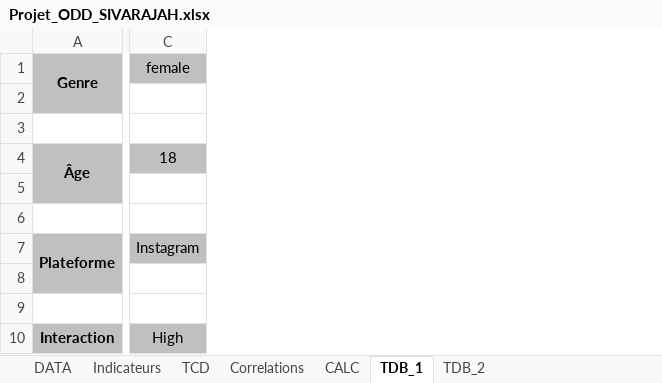
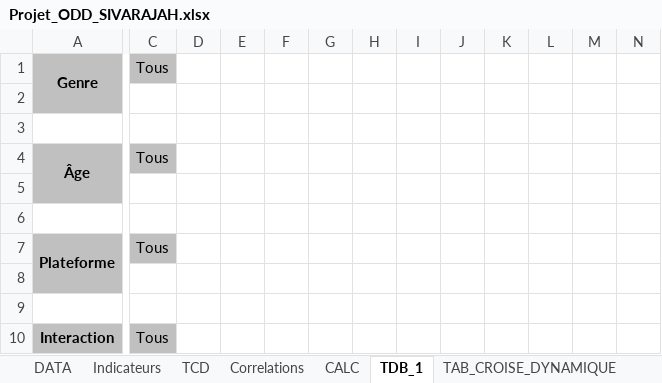
Before and after one commit to nerojeni/USID0F_ODD_PROJET_NEROJENI, an Excel workbook: template/Projet_ODD_SIVARAJAH.xlsx, sheet TDB_1, drawn as a sheet; only a part is shown, gaps mark what is left out; values as stored, in another font and other column widths than the file's, no borders; charts and pictures not drawn; removed rows and columns are numbered as before the commit, all else as after; the diff covers the shown part only; the diff names each change by its address in the sheet, - before the commit and + after, or states it on an @@ line.

```diff
--- a/template/Projet_ODD_SIVARAJAH.xlsx (sheet TDB_1)
+++ b/template/Projet_ODD_SIVARAJAH.xlsx (sheet TDB_1)
-sheet tab: TDB_2
-column C, rows 1-10: female |  |  | 18 |  |  | Instagram |  |  | High
+column C, rows 1-10: Tous |  |  | Tous |  |  | Tous |  |  | Tous
+column D, empty
+column E, empty
+column F, empty
+column G, empty
+column H, empty
+column I, empty
+column J, empty
+column K, empty
+column L, empty
+column M, empty
+column N, empty
```
Also changed, not shown: 12 added columns elsewhere in this sheet, sheet TAB_CROISE_DYNAMIQUE, hidden cells, charts or pictures, 1 other file.
